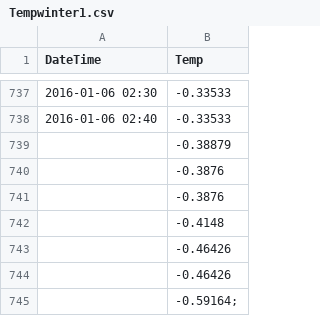
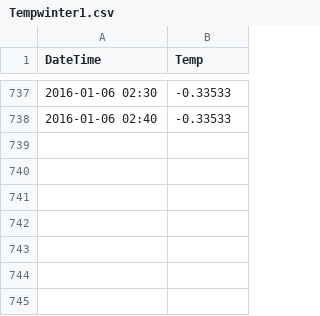
Before and after one commit to jainmilan/SBS_MakefileProject, a CSV file: input/Tempwinter1.csv, drawn as a sheet; only a part is shown, gaps mark what is left out.

```diff
--- a/input/Tempwinter1.csv
+++ b/input/Tempwinter1.csv
@@ -738,8 +738 @@ DateTime,Temp
 2016-01-06 02:40,-0.33533
-,-0.38879
-,-0.3876
-,-0.3876
-,-0.4148
-,-0.46426
-,-0.46426
-,-0.59164;
```
Also changed, not shown: 8 other files.
